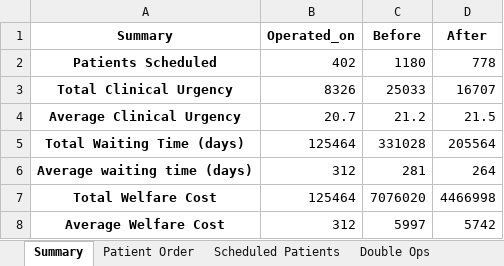
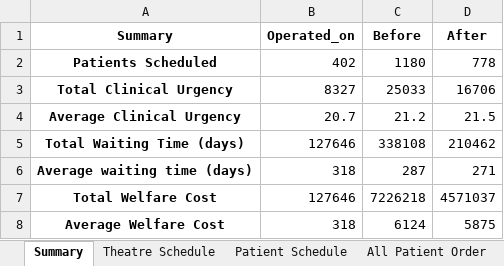
Before and after one commit to achie188/NHS-Surgery, an Excel workbook: V2/Schedule - WAITING EFFICIENCY.xlsx, sheet Summary, drawn as a sheet; values as stored, in another font and other column widths than the file's, no borders; the diff names each change by its address in the sheet, - before the commit and + after, or states it on an @@ line.

```diff
--- a/V2/Schedule - WAITING EFFICIENCY.xlsx (sheet Summary)
+++ b/V2/Schedule - WAITING EFFICIENCY.xlsx (sheet Summary)
-sheet tab: Scheduled Patients
+sheet tab: Patient Schedule
-sheet tab: Patient Order
+sheet tab: All Patient Order
-B3 (Operated_on): 8326
+B3 (Operated_on): 8327
-D3 (After): 16707
+D3 (After): 16706
-B5 (Operated_on): 125464
+B5 (Operated_on): 127646
-C5 (Before): 331028
+C5 (Before): 338108
-D5 (After): 205564
+D5 (After): 210462
-B6 (Operated_on): 312
+B6 (Operated_on): 318
-C6 (Before): 281
+C6 (Before): 287
-D6 (After): 264
+D6 (After): 271
-B7 (Operated_on): 125464
+B7 (Operated_on): 127646
-C7 (Before): 7076020
+C7 (Before): 7226218
-D7 (After): 4466998
+D7 (After): 4571037
-B8 (Operated_on): 312
+B8 (Operated_on): 318
-C8 (Before): 5997
+C8 (Before): 6124
-D8 (After): 5742
+D8 (After): 5875
```
Also changed, not shown: sheet All Patient by Theatre, sheet Patient Schedule, sheet Theatre Schedule, sheet Double Ops, other sheet tabs, V2/Input.xlsx, V2/Schedule - CLINICAL EFFICIENCY.xlsx, 13 other files.
